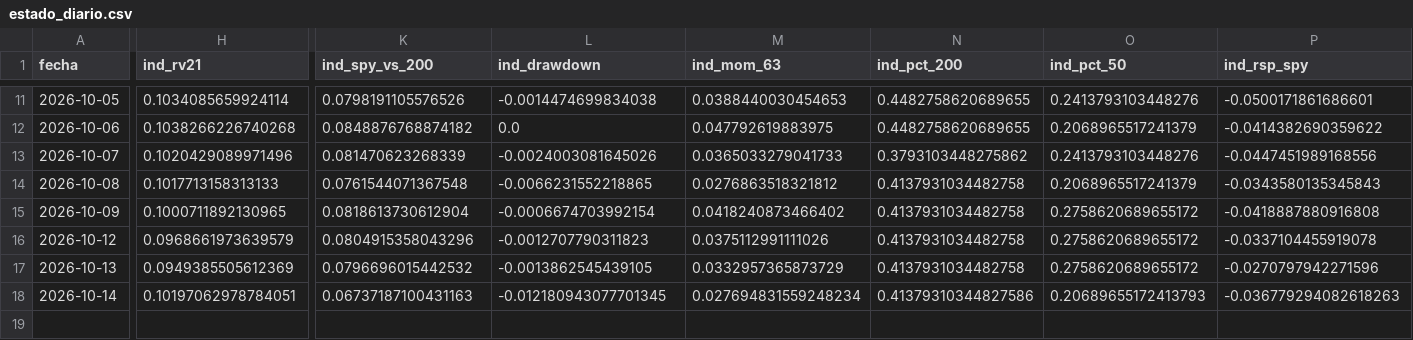
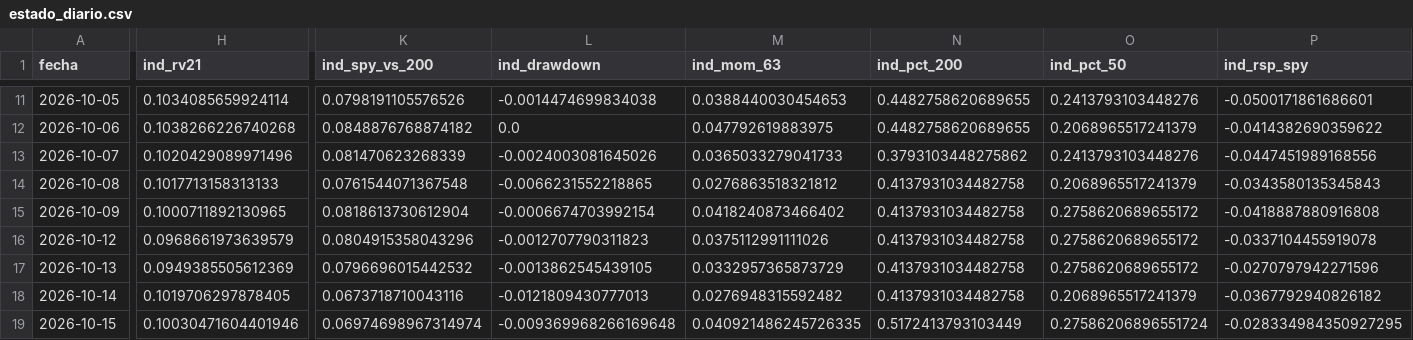
Before and after one commit to jcruzburgos04-ops/Compomercado, a CSV file: estado_diario.csv, drawn as a sheet; only a part is shown, gaps mark what is left out; rows hold the shown columns only; the diff covers the shown part only; the diff names each change by its address in the sheet, - before the commit and + after, or states it on an @@ line.

```diff
--- a/estado_diario.csv
+++ b/estado_diario.csv
-H18 (ind_rv21): 0.10197062978784051
+H18 (ind_rv21): 0.1019706297878405
-K18 (ind_spy_vs_200): 0.06737187100431163
+K18 (ind_spy_vs_200): 0.0673718710043116
-L18 (ind_drawdown): -0.012180943077701345
+L18 (ind_drawdown): -0.0121809430777013
-M18 (ind_mom_63): 0.027694831559248234
+M18 (ind_mom_63): 0.0276948315592482
-N18 (ind_pct_200): 0.41379310344827586
+N18 (ind_pct_200): 0.4137931034482758
-O18 (ind_pct_50): 0.20689655172413793
+O18 (ind_pct_50): 0.2068965517241379
-P18 (ind_rsp_spy): -0.036779294082618263
+P18 (ind_rsp_spy): -0.0367792940826182
+row 19: 2026-10-15 | 0.10030471604401946 | 0.06974698967314974 | -0.009369968266169648 | 0.040921486245726335 | 0.5172413793103449 | 0.27586206896551724 | -0.028334984350927295
```
Also changed, not shown: 46 edited cells elsewhere in this file.
